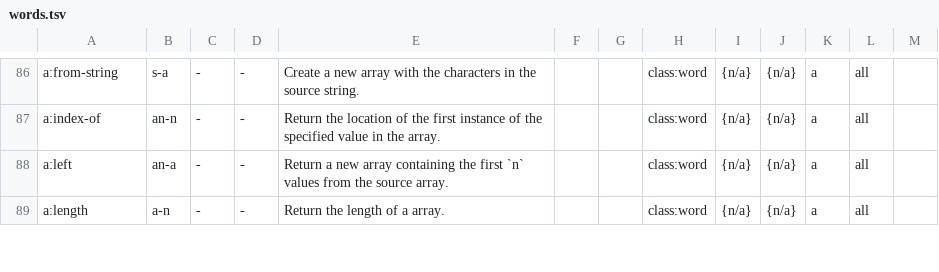
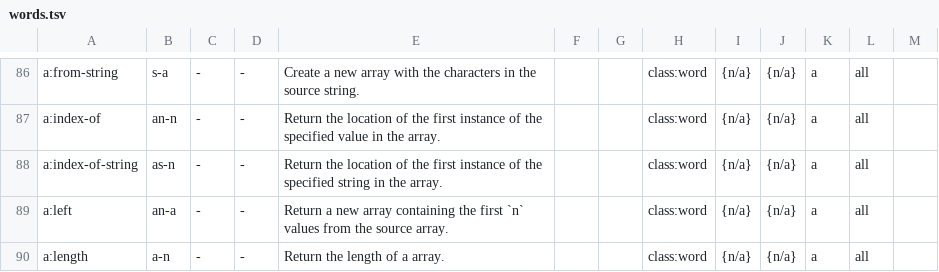
Before and after one commit to bb010g/retro, a TSV file: doc/words.tsv, drawn as a sheet; only a part is shown, gaps mark what is left out.

Commit message:
document the new a:index-of-string word
FossilOrigin-Name: 9fa114fa72cf70d30f1217b87c9135ec7330cbb3dc7adf8d02930043f93ef3b1

```diff
--- a/doc/words.tsv
+++ b/doc/words.tsv
@@ -87,2 +87,3 @@ a:from-string	s-a	-	-	Create a new array with the characters in the source strin
 a:index-of	an-n	-	-	Return the location of the first instance of the specified value in the array.			class:word	{n/a}	{n/a}	a	all	
+a:index-of-string	as-n	-	-	Return the location of the first instance of the specified string in the array.			class:word	{n/a}	{n/a}	a	all	
 a:left	an-a	-	-	Return a new array containing the first `n` values from the source array.			class:word	{n/a}	{n/a}	a	all	
```
Also changed, not shown: 5 other files.
